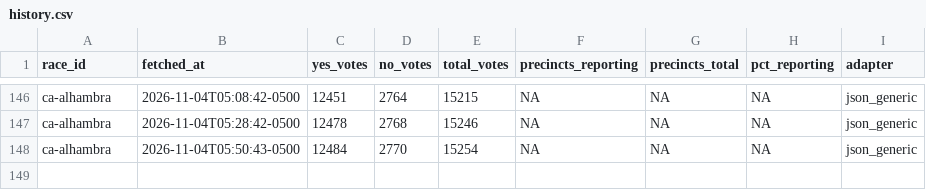
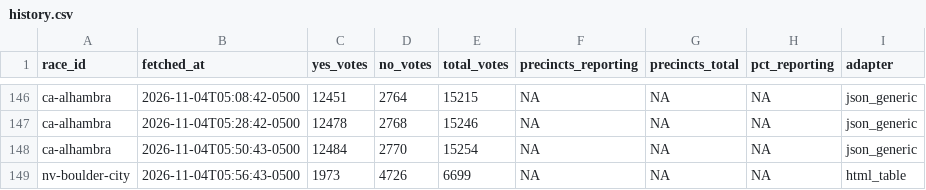
Before and after one commit to alexlundry/data_center_ballot_tracker, a CSV file: data/history.csv, drawn as a sheet; only a part is shown, gaps mark what is left out; the diff names each change by its address in the sheet, - before the commit and + after, or states it on an @@ line.

```diff
--- a/data/history.csv
+++ b/data/history.csv
+row 149: nv-boulder-city | 2026-11-04T05:56:43-0500 | 1973 | 4726 | 6699 | NA | NA | NA | html_table
```
Also changed, not shown: site/data/results.csv, 1 other file.
